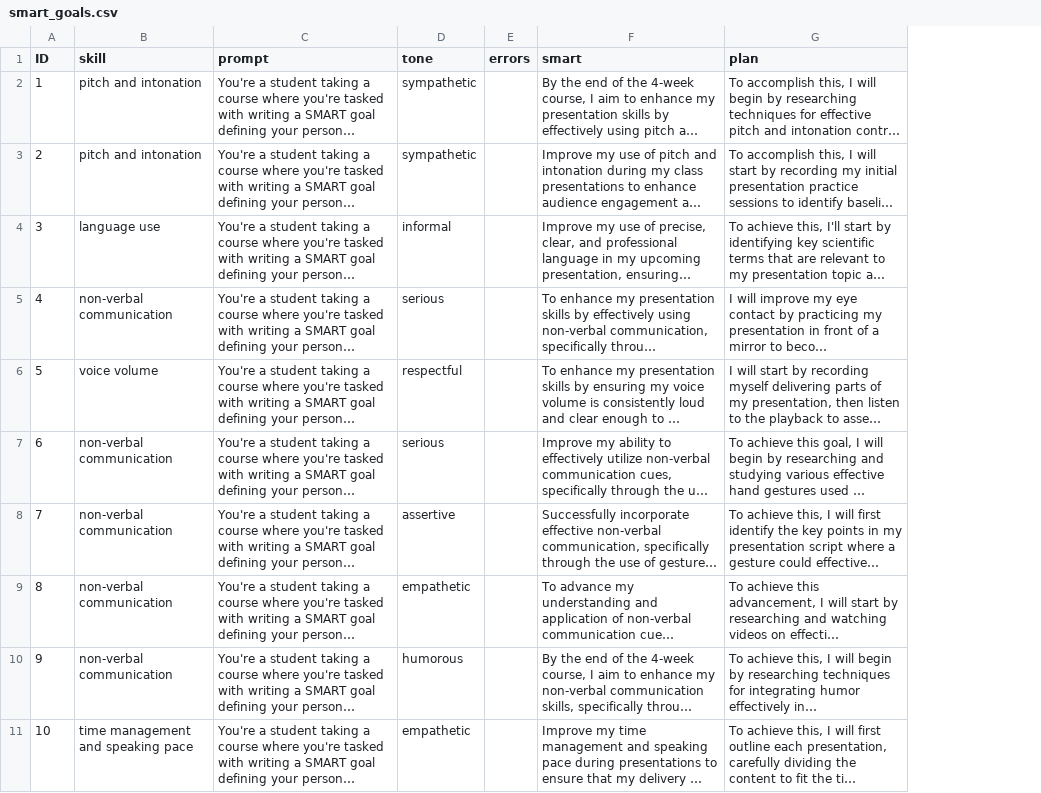
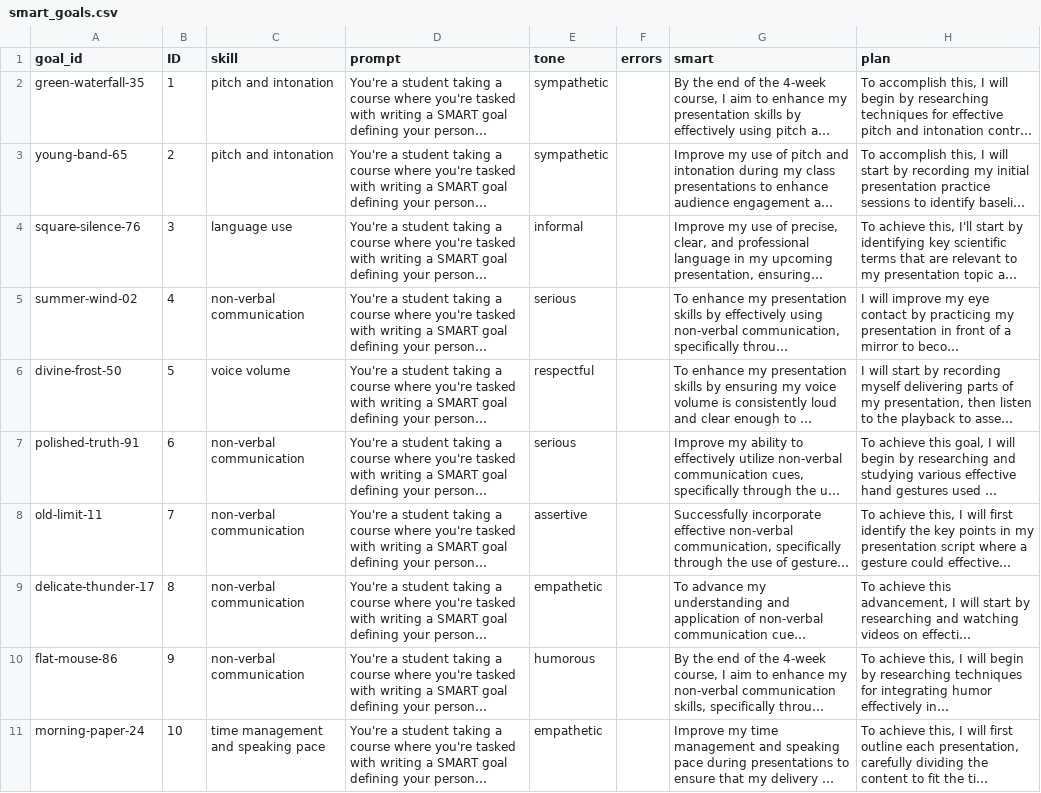
Before and after one commit to dangbert/thesis_app, a CSV file: datasets/synthetic_smart/v3/smart_goals.csv, drawn as a sheet; only a part is shown; long unchanged cells end in …; the diff names each change by its address in the sheet, - before the commit and + after, or states it on an @@ line.

Commit message:
use goal_id (haikunator) instead of int id migrate v3/smart_goals.py

```diff
--- a/datasets/synthetic_smart/v3/smart_goals.csv
+++ b/datasets/synthetic_smart/v3/smart_goals.csv
+column A (goal_id), rows 2-11: green-waterfall-35 | young-band-65 | square-silence-76 | summer-wind-02 | divine-frost-50 | polished-truth-91 | old-limit-11 | delicate-thunder-17 | flat-mouse-86 | morning-paper-24
```
Also changed, not shown: 5 other files.
